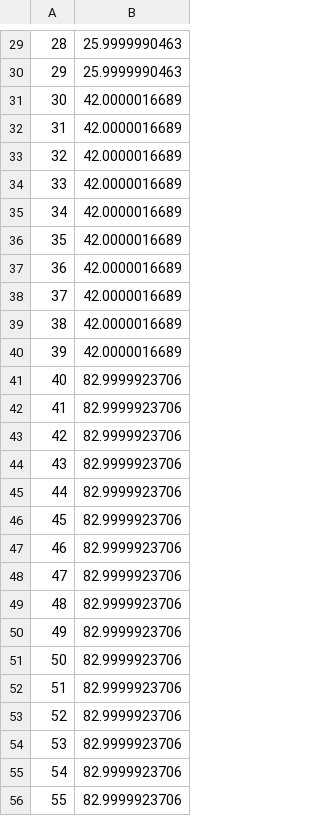
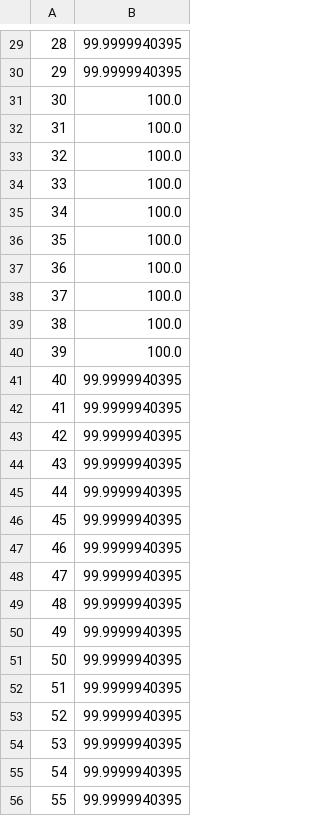
Before and after one commit to dmenin/HuaweiHackaton, a CSV file: dt.csv, drawn as a sheet; only a part is shown, gaps mark what is left out; the diff covers the shown part only.

```diff
--- a/dt.csv
+++ b/dt.csv
@@ -29,28 +29,28 @@
-28,25.9999990463
-29,25.9999990463
-30,42.0000016689
-31,42.0000016689
-32,42.0000016689
-33,42.0000016689
-34,42.0000016689
-35,42.0000016689
-36,42.0000016689
-37,42.0000016689
-38,42.0000016689
-39,42.0000016689
-40,82.9999923706
-41,82.9999923706
-42,82.9999923706
-43,82.9999923706
-44,82.9999923706
-45,82.9999923706
-46,82.9999923706
-47,82.9999923706
-48,82.9999923706
-49,82.9999923706
-50,82.9999923706
-51,82.9999923706
-52,82.9999923706
-53,82.9999923706
-54,82.9999923706
-55,82.9999923706
+28,99.9999940395
+29,99.9999940395
+30,100.0
+31,100.0
+32,100.0
+33,100.0
+34,100.0
+35,100.0
+36,100.0
+37,100.0
+38,100.0
+39,100.0
+40,99.9999940395
+41,99.9999940395
+42,99.9999940395
+43,99.9999940395
+44,99.9999940395
+45,99.9999940395
+46,99.9999940395
+47,99.9999940395
+48,99.9999940395
+49,99.9999940395
+50,99.9999940395
+51,99.9999940395
+52,99.9999940395
+53,99.9999940395
+54,99.9999940395
+55,99.9999940395
```
Also changed, not shown: 72 edited cells elsewhere in this file, dv.csv, 5 other files.
